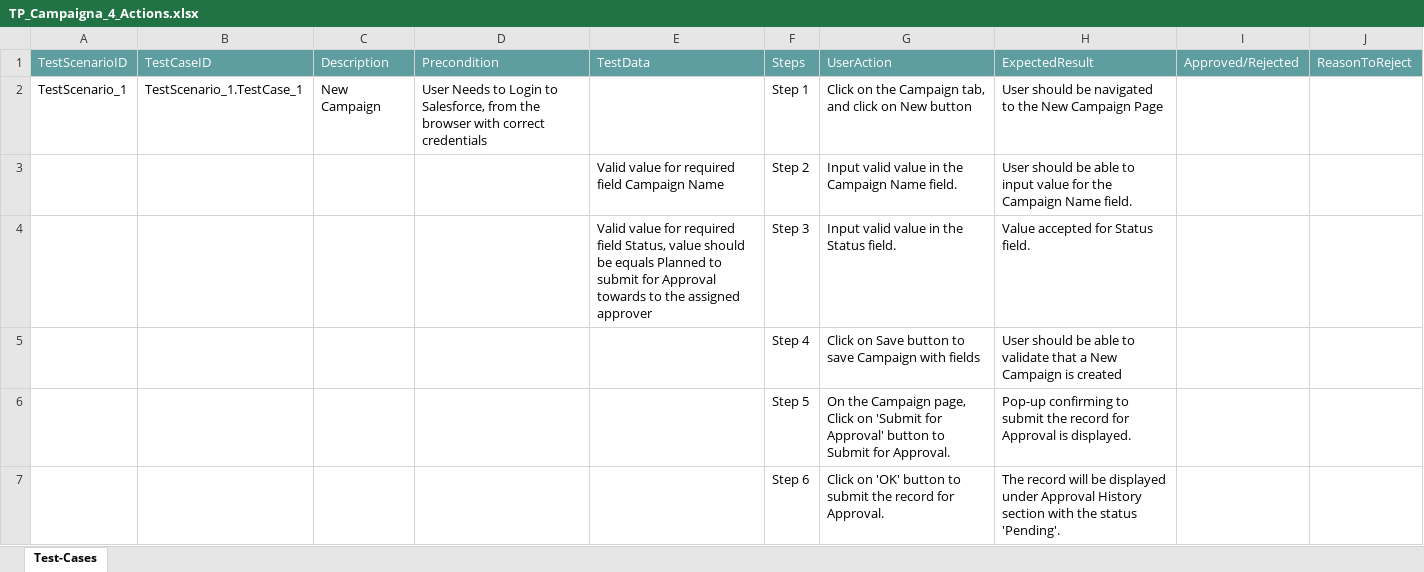
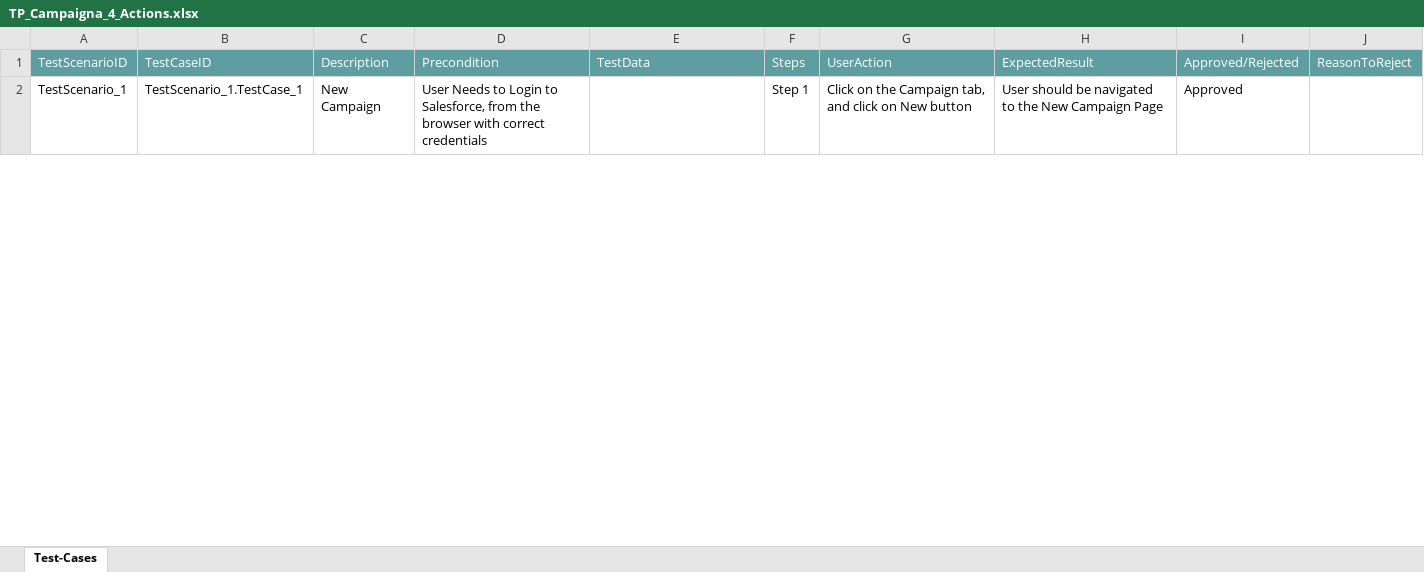
Before and after one commit to ShaikMohamedIrfan/Mobile_Flow_Test, an Excel workbook: TP_Campaigna_4_Actions.xlsx, sheet Test-Cases, drawn as a sheet; only a part is shown; values as stored, in another font and other column widths than the file's, no borders; table styles not drawn; the diff covers the shown part only; the diff names each change by its address in the sheet, - before the commit and + after, or states it on an @@ line.

Commit message:
Add files via upload

```diff
--- a/TP_Campaigna_4_Actions.xlsx (sheet Test-Cases)
+++ b/TP_Campaigna_4_Actions.xlsx (sheet Test-Cases)
-I2: (empty)
+I2: Approved
@@ row 3 hidden:  |  |  |  | Valid value for required field Campaign Name | Step 2 | Input valid value in the Campaign Name field. | User should be able to input value for the Campaign Name field. @@
@@ row 4 hidden:  |  |  |  | Valid value for required field Status, value should be equals Planned to submit for Approval towards to the assigned approver | Step 3 | Input valid value in the Status field. | Value accepted for Status field. @@
@@ row 5 hidden:  |  |  |  |  | Step 4 | Click on Save button to save Campaign with fields | User should be able to validate that a New Campaign is created @@
@@ row 6 hidden:  |  |  |  |  | Step 5 | On the Campaign page, Click on 'Submit for Approval' button to Submit for Approval. | Pop-up confirming to submit the record for Approval is displayed. @@
@@ row 7 hidden:  |  |  |  |  | Step 6 | Click on 'OK' button to submit the record for Approval. | The record will be displayed under Approval History section with the status 'Pending'. @@
```
Also changed, not shown: 14 hidden or unhidden rows and 3 edited cells elsewhere in this sheet.
